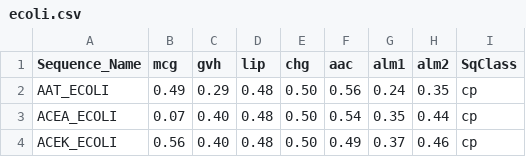
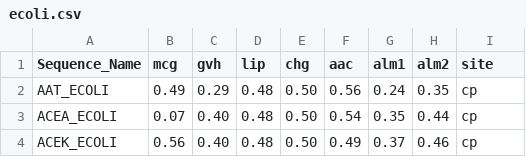
Before and after one commit to bnareyn/Ecoli, a CSV file: ecoli.csv, drawn as a sheet; only a part is shown.

Commit message:
update class name to site

```diff
--- a/ecoli.csv
+++ b/ecoli.csv
@@ -1,2 +1,2 @@
-Sequence_Name,mcg,gvh,lip,chg,aac,alm1,alm2,SqClass
+Sequence_Name,mcg,gvh,lip,chg,aac,alm1,alm2,site
 AAT_ECOLI,0.49,0.29,0.48,0.50,0.56,0.24,0.35,cp
```
